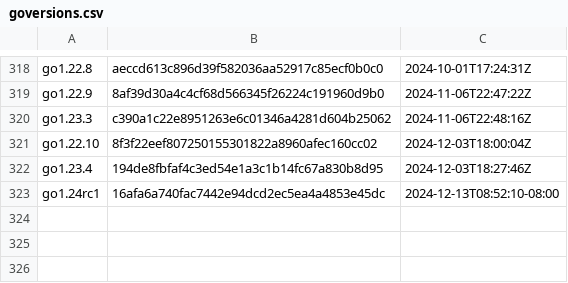
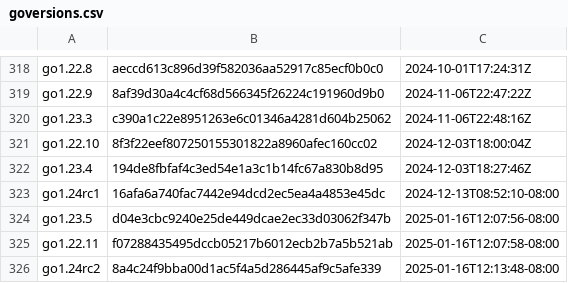
Before and after one commit to timb-machine-mirrors/goretk-gore, a CSV file: resources/goversions.csv, drawn as a sheet; only a part is shown, gaps mark what is left out.

```diff
--- a/resources/goversions.csv
+++ b/resources/goversions.csv
@@ -323 +323,4 @@ go1.23.4,194de8fbfaf4c3ed54e1a3c1b14fc67a830b8d95,2024-12-03T18:27:46Z
 go1.24rc1,16afa6a740fac7442e94dcd2ec5ea4a4853e45dc,2024-12-13T08:52:10-08:00
+go1.23.5,d04e3cbc9240e25de449dcae2ec33d03062f347b,2025-01-16T12:07:56-08:00
+go1.22.11,f07288435495dccb05217b6012ecb2b7a5b521ab,2025-01-16T12:07:58-08:00
+go1.24rc2,8a4c24f9bba00d1ac5f4a5d286445af9c5afe339,2025-01-16T12:13:48-08:00
```
Also changed, not shown: 1 other file.
